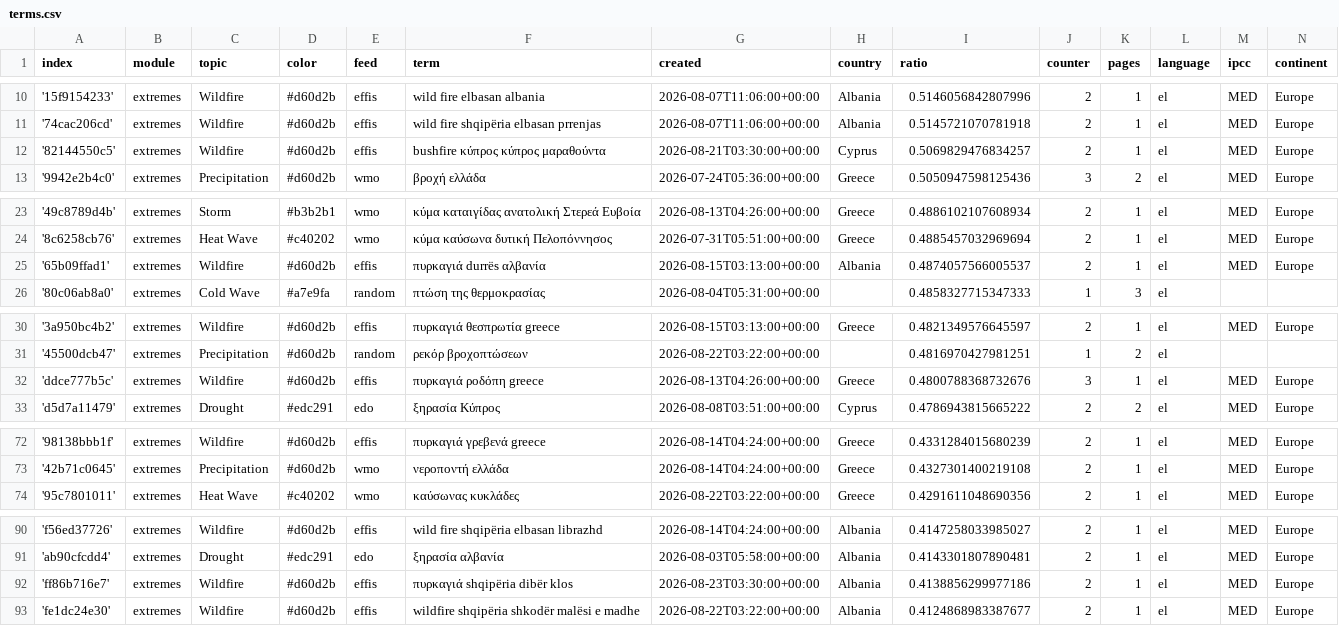
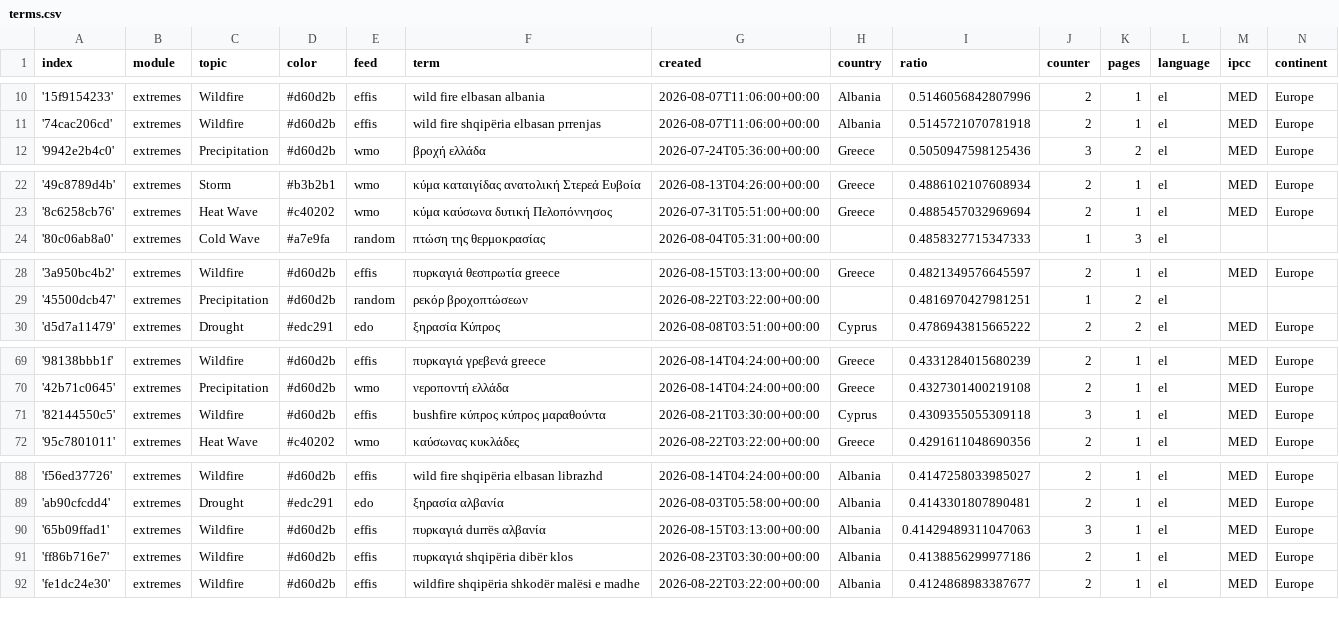
Before and after one commit to newsWhisperer/greekExtremes, a CSV file: terms.csv, drawn as a sheet; only a part is shown, gaps mark what is left out; removed rows and columns are numbered as before the commit, all else as after; the diff covers the shown part only; the diff names each change by its address in the sheet, - before the commit and + after, or states it on an @@ line.

Commit message:
Commit from GitHub Actions (harvest:0.0)

```diff
--- a/terms.csv
+++ b/terms.csv
-row 12: '82144550c5' | extremes | Wildfire | #d60d2b | effis | bushfire κύπρος κύπρος μαραθούντα | 2026-08-21T03:30:00+00:00 | Cyprus | 0.5069829476834257 | 2 | 1 | el | MED | Europe
-row 25: '65b09ffad1' | extremes | Wildfire | #d60d2b | effis | πυρκαγιά durrës αλβανία | 2026-08-15T03:13:00+00:00 | Albania | 0.4874057566005537 | 2 | 1 | el | MED | Europe
-row 32: 'ddce777b5c' | extremes | Wildfire | #d60d2b | effis | πυρκαγιά ροδόπη greece | 2026-08-13T04:26:00+00:00 | Greece | 0.4800788368732676 | 3 | 1 | el | MED | Europe
+row 71: '82144550c5' | extremes | Wildfire | #d60d2b | effis | bushfire κύπρος κύπρος μαραθούντα | 2026-08-21T03:30:00+00:00 | Cyprus | 0.4309355055309118 | 3 | 1 | el | MED | Europe
+row 90: '65b09ffad1' | extremes | Wildfire | #d60d2b | effis | πυρκαγιά durrës αλβανία | 2026-08-15T03:13:00+00:00 | Albania | 0.41429489311047063 | 3 | 1 | el | MED | Europe
```
Also changed, not shown: 3 added rows and 2 removed rows elsewhere in this file.
